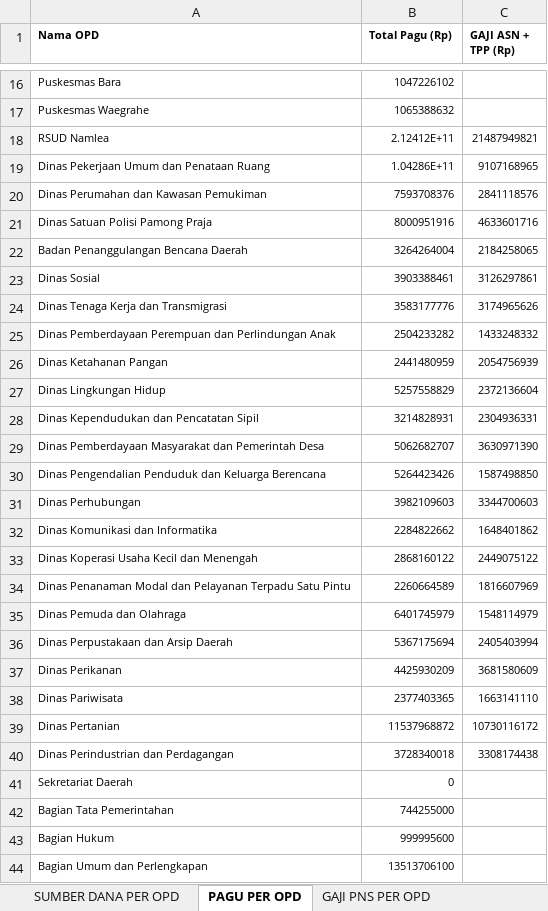
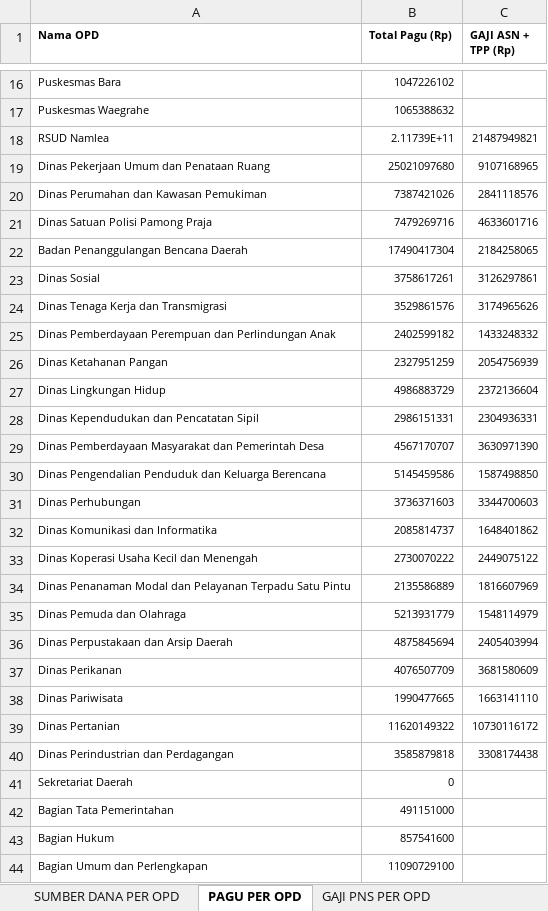
Before and after one commit to bpkadkabburu/sipd-ri, an Excel workbook: output/2025/CEK SUMBER DANA 2025.xlsx, sheet PAGU PER OPD, drawn as a sheet; only a part is shown, gaps mark what is left out; values as stored, in another font and other column widths than the file's, no borders; the diff covers the shown part only; the diff names each change by its address in the sheet, - before the commit and + after, or states it on an @@ line.

```diff
--- a/output/2025/CEK SUMBER DANA 2025.xlsx (sheet PAGU PER OPD)
+++ b/output/2025/CEK SUMBER DANA 2025.xlsx (sheet PAGU PER OPD)
-B18 (Total Pagu (Rp)): 2.12412E+11
+B18 (Total Pagu (Rp)): 2.11739E+11
-B19 (Total Pagu (Rp)): 1.04286E+11
+B19 (Total Pagu (Rp)): 25021097680
-B20 (Total Pagu (Rp)): 7593708376
+B20 (Total Pagu (Rp)): 7387421026
-B21 (Total Pagu (Rp)): 8000951916
+B21 (Total Pagu (Rp)): 7479269716
-B22 (Total Pagu (Rp)): 3264264004
+B22 (Total Pagu (Rp)): 17490417304
-B23 (Total Pagu (Rp)): 3903388461
+B23 (Total Pagu (Rp)): 3758617261
-B24 (Total Pagu (Rp)): 3583177776
+B24 (Total Pagu (Rp)): 3529861576
-B25 (Total Pagu (Rp)): 2504233282
+B25 (Total Pagu (Rp)): 2402599182
-B26 (Total Pagu (Rp)): 2441480959
+B26 (Total Pagu (Rp)): 2327951259
-B27 (Total Pagu (Rp)): 5257558829
+B27 (Total Pagu (Rp)): 4986883729
-B28 (Total Pagu (Rp)): 3214828931
+B28 (Total Pagu (Rp)): 2986151331
-B29 (Total Pagu (Rp)): 5062682707
+B29 (Total Pagu (Rp)): 4567170707
-B30 (Total Pagu (Rp)): 5264423426
+B30 (Total Pagu (Rp)): 5145459586
-B31 (Total Pagu (Rp)): 3982109603
+B31 (Total Pagu (Rp)): 3736371603
-B32 (Total Pagu (Rp)): 2284822662
+B32 (Total Pagu (Rp)): 2085814737
-B33 (Total Pagu (Rp)): 2868160122
+B33 (Total Pagu (Rp)): 2730070222
-B34 (Total Pagu (Rp)): 2260664589
+B34 (Total Pagu (Rp)): 2135586889
-B35 (Total Pagu (Rp)): 6401745979
+B35 (Total Pagu (Rp)): 5213931779
-B36 (Total Pagu (Rp)): 5367175694
+B36 (Total Pagu (Rp)): 4875845694
-B37 (Total Pagu (Rp)): 4425930209
+B37 (Total Pagu (Rp)): 4076507709
-B38 (Total Pagu (Rp)): 2377403365
+B38 (Total Pagu (Rp)): 1990477665
-B39 (Total Pagu (Rp)): 11537968872
+B39 (Total Pagu (Rp)): 11620149322
-B40 (Total Pagu (Rp)): 3728340018
+B40 (Total Pagu (Rp)): 3585879818
-B42 (Total Pagu (Rp)): 744255000
+B42 (Total Pagu (Rp)): 491151000
-B43 (Total Pagu (Rp)): 999995600
+B43 (Total Pagu (Rp)): 857541600
-B44 (Total Pagu (Rp)): 13513706100
+B44 (Total Pagu (Rp)): 11090729100
```
Also changed, not shown: 25 edited cells elsewhere in this sheet, sheet SUMBER DANA PER SUBKEGIATAN, sheet SUMBER DANA PER OPD, hidden cells, input/excel/2025/rekap5_pergeseran_2.xlsx, output/2025/EFISIENSI PER DINAS.xlsx, 4 other files.
